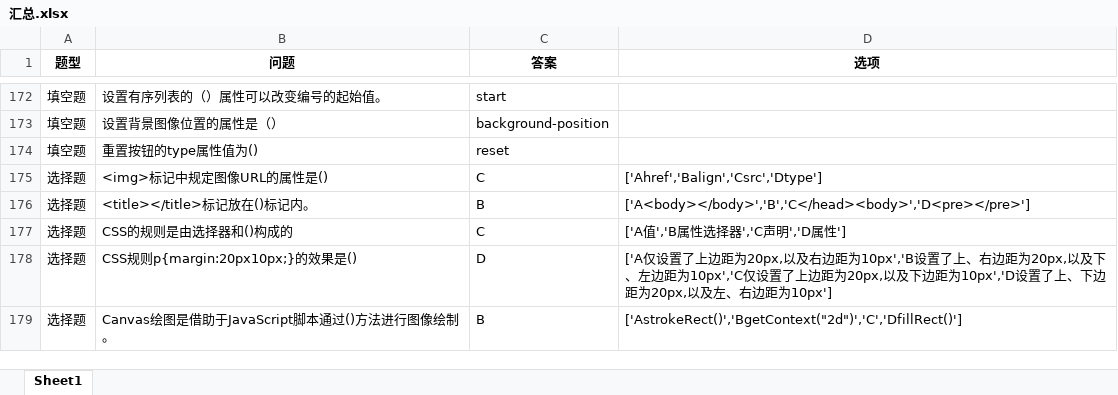
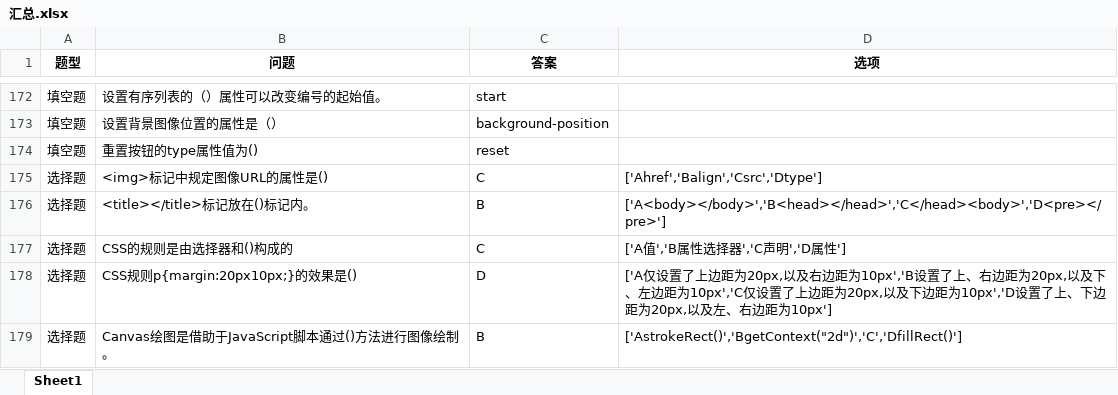
Before and after one commit to 2511285965/24-25-2-IT-Exam-Resources, an Excel workbook: Web前端技术/汇总.xlsx, sheet Sheet1, drawn as a sheet; only a part is shown, gaps mark what is left out; values as stored, in another font and other column widths than the file's, no borders; the diff names each change by its address in the sheet, - before the commit and + after, or states it on an @@ line.

```diff
--- a/Web前端技术/汇总.xlsx (sheet Sheet1)
+++ b/Web前端技术/汇总.xlsx (sheet Sheet1)
-D176 (选项): ['A<body></body>','B','C</head><body>','D<pre></pre>']
+D176 (选项): ['A<body></body>','B<head></head>','C</head><body>','D<pre></pre>']
```
Also changed, not shown: 4 other files.
